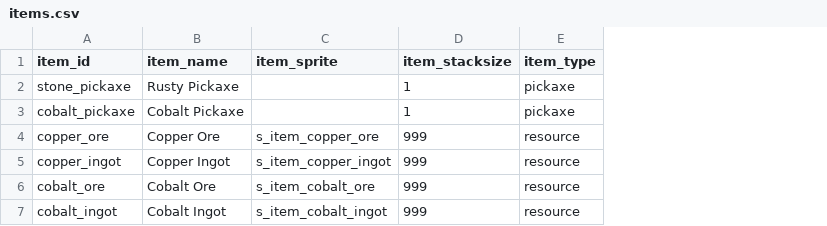
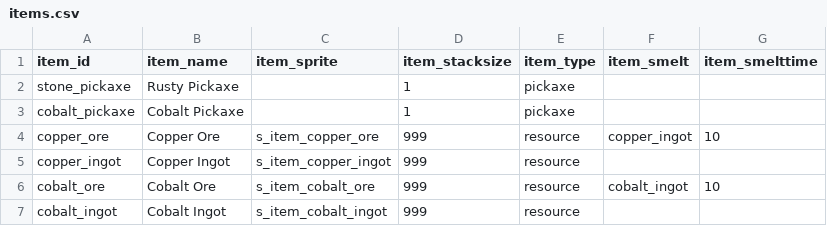
Before and after one commit to minimanx00/caverns-game, a CSV file: datafiles/items.csv, drawn as a sheet; the diff names each change by its address in the sheet, - before the commit and + after, or states it on an @@ line.

Commit message:
items basics

```diff
--- a/datafiles/items.csv
+++ b/datafiles/items.csv
+column F (item_smelt), rows 4-6: copper_ingot |  | cobalt_ingot
+column G (item_smelttime), rows 4-6: 10 |  | 10
```
Also changed, not shown: 26 other files.
